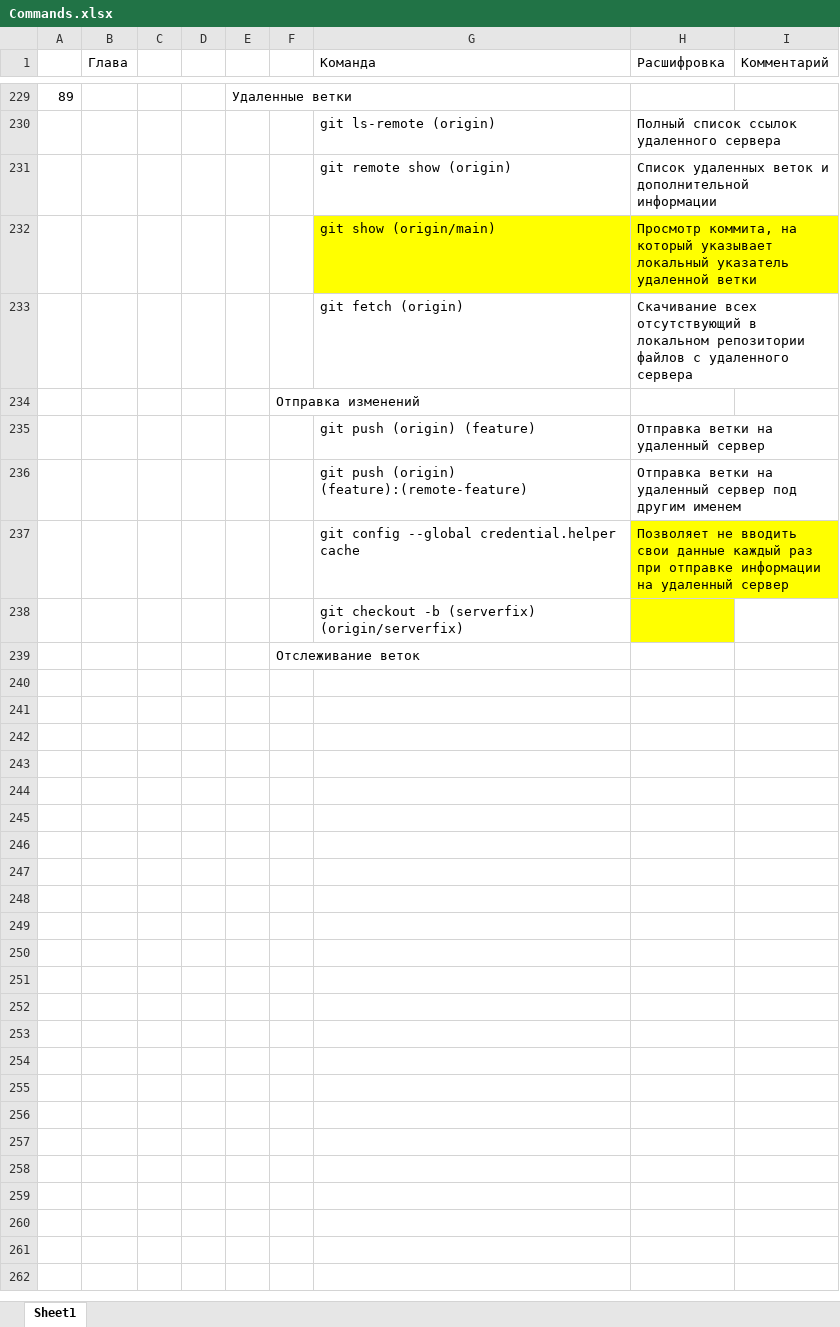
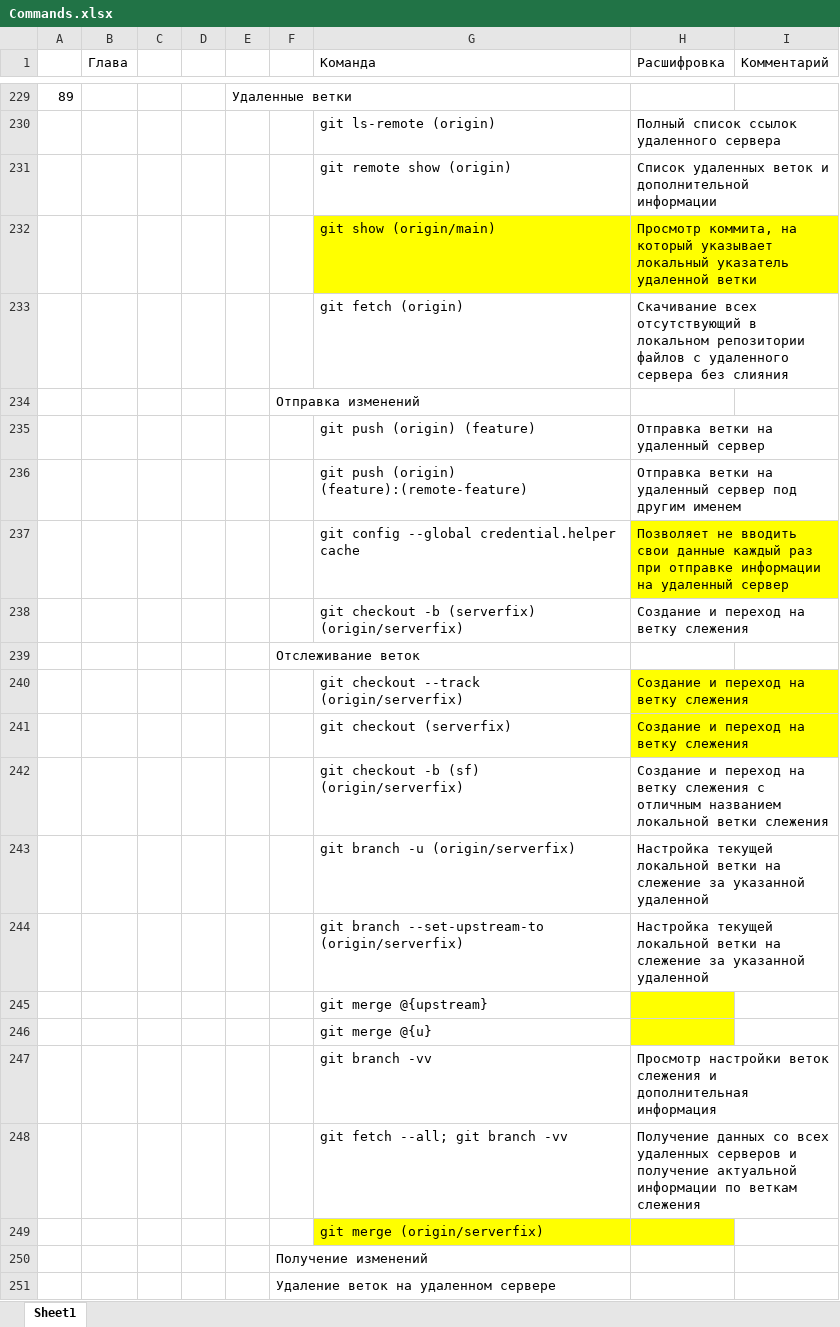
Before and after one commit to ZnDantez/Git, an Excel workbook: ProGit/Commands.xlsx, sheet Sheet1, drawn as a sheet; only a part is shown, gaps mark what is left out; values as stored, in another font and other column widths than the file's, no borders; the diff covers the shown part only; the diff names each change by its address in the sheet, - before the commit and + after, or states it on an @@ line.

```diff
--- a/ProGit/Commands.xlsx (sheet Sheet1)
+++ b/ProGit/Commands.xlsx (sheet Sheet1)
-H233 (Расшифровка): …удаленного сервера
+H233 (Расшифровка): …удаленного сервера без слияния
-H238 (Расшифровка): (empty)
+H238 (Расшифровка): Создание и переход на ветку слежения
-H238 fill: #FFFF00
+H238 fill: none
+row 240:  |  |  |  |  |  | git checkout --track (origin/serverfix) | Создание и переход на ветку слежения
+row 241:  |  |  |  |  |  | git checkout (serverfix) | Создание и переход на ветку слежения
+row 242:  |  |  |  |  |  | git checkout -b (sf) (origin/serverfix) | Создание и переход на ветку слежения с отличным названием локальной ветки слежения
+row 243:  |  |  |  |  |  | git branch -u (origin/serverfix) | Настройка текущей локальной ветки на слежение за указанной удаленной
+row 244:  |  |  |  |  |  | git branch --set-upstream-to (origin/serverfix) | Настройка текущей локальной ветки на слежение за указанной удаленной
+row 245:  |  |  |  |  |  | git merge @{upstream}
+row 246:  |  |  |  |  |  | git merge @{u}
+row 247:  |  |  |  |  |  | git branch -vv | Просмотр настройки веток слежения и дополнительная информация
+row 248:  |  |  |  |  |  | git fetch --all; git branch -vv | Получение данных со всех удаленных серверов и получение актуальной информации по веткам слежения
+row 249:  |  |  |  |  |  | git merge (origin/serverfix)
+row 250:  |  |  |  |  | Получение изменений
+row 251:  |  |  |  |  | Удаление веток на удаленном сервере
```
Also changed, not shown: 9 added rows and 2 edited cells elsewhere in this sheet.
